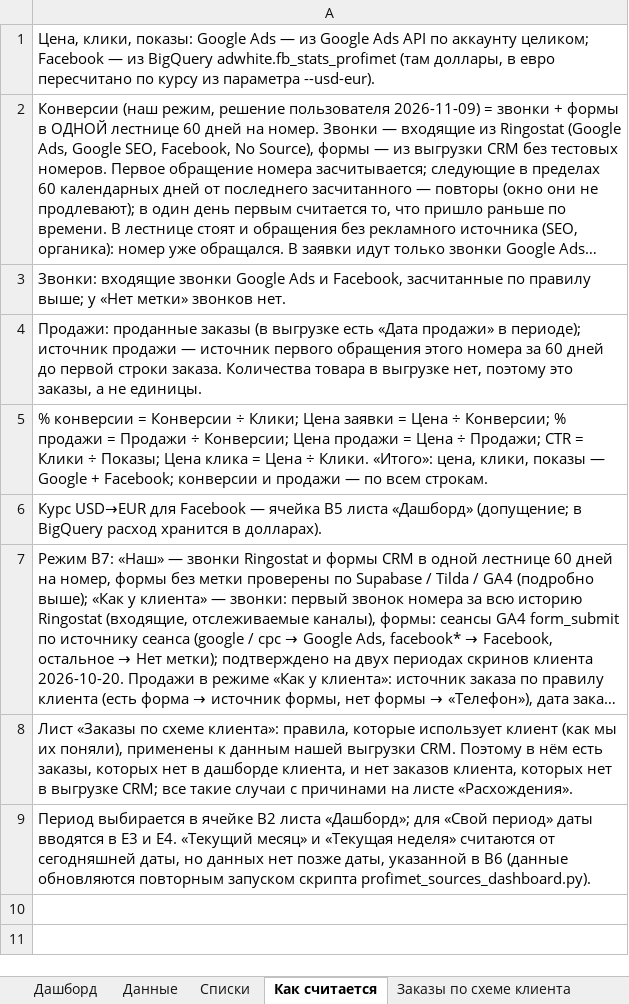
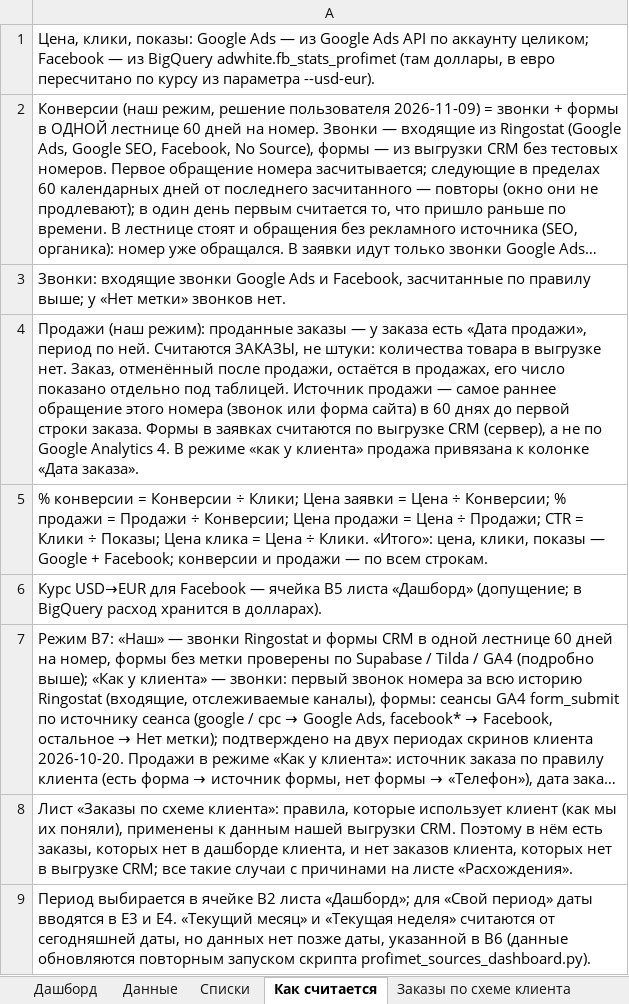
Before and after one commit to gemini2183/work-rb, an Excel workbook: Клиенты/ProfiMet/Статистика/dashboard_sources_2026-08-01_2026-11-08.xlsx, sheet Как считается, drawn as a sheet; long unchanged cells end in …; values as stored, in another font and other column widths than the file's, no borders; the diff names each change by its address in the sheet, - before the commit and + after, or states it on an @@ line.

```diff
--- a/Клиенты/ProfiMet/Статистика/dashboard_sources_2026-08-01_2026-11-08.xlsx (sheet Как считается)
+++ b/Клиенты/ProfiMet/Статистика/dashboard_sources_2026-08-01_2026-11-08.xlsx (sheet Как считается)
-A4: Продажи: проданные заказы (в выгрузке есть «Дата продажи» в периоде); источник продажи — источник первого обращения этого номера за 60 дней до первой строки заказа. Количества товара в выгрузке нет, поэтому это заказы, а не единицы.
+A4: Продажи (наш режим): проданные заказы — у заказа есть «Дата продажи», период по ней. Считаются ЗАКАЗЫ, не штуки: количества товара в выгрузке нет. Заказ, отменённый после продажи, остаётся в продажах, его число показано отдельно под таблицей. Источник продажи — самое раннее обращение этого номера (звонок или форма сайта) в 60 днях до первой строки заказа. Формы в заявках считаются по выгрузке CRM (сервер), а не по Google Analytics 4. В режиме «как у клиента» продажа привязана к колонке «Дата заказа».
```
Also changed, not shown: sheet Данные, sheet Дашборд, 8 other files.
